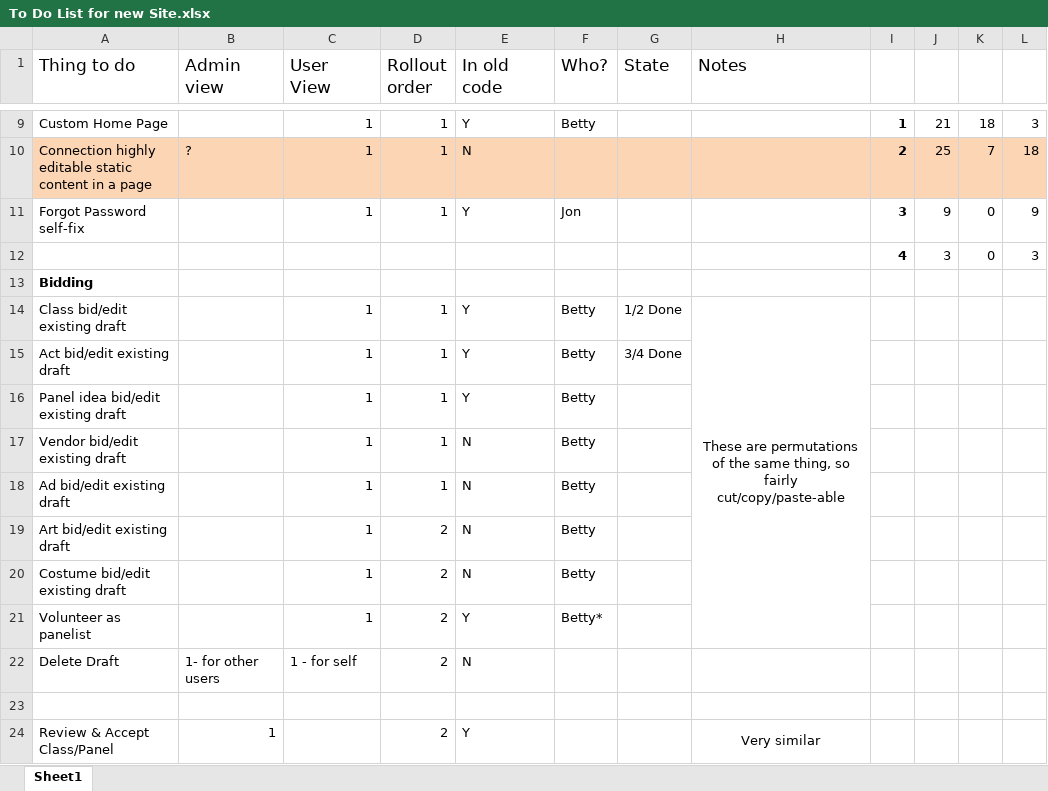
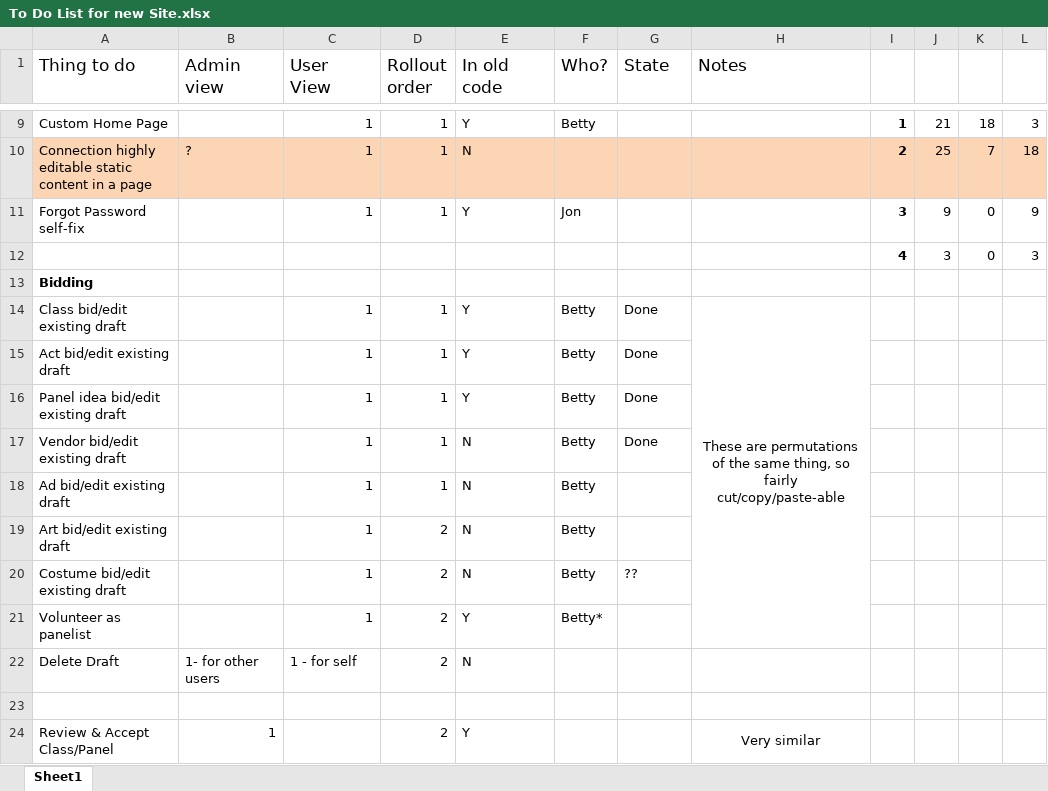
Before and after one commit to bethlakshmi/GBE2, an Excel workbook: To Do List for new Site.xlsx, sheet Sheet1, drawn as a sheet; only a part is shown, gaps mark what is left out; values as stored, in another font and other column widths than the file's, no borders; the diff names each change by its address in the sheet, - before the commit and + after, or states it on an @@ line.

Commit message:
updates to notes

```diff
--- a/To Do List for new Site.xlsx (sheet Sheet1)
+++ b/To Do List for new Site.xlsx (sheet Sheet1)
-G14 (State): 1/2 Done
+G14 (State): Done
-G15 (State): 3/4 Done
+G15 (State): Done
-G16:G17 (State): (empty)
+G16:G17 (State): Done
-G20 (State): (empty)
+G20 (State): ??
```
Also changed, not shown: 1 other file.
